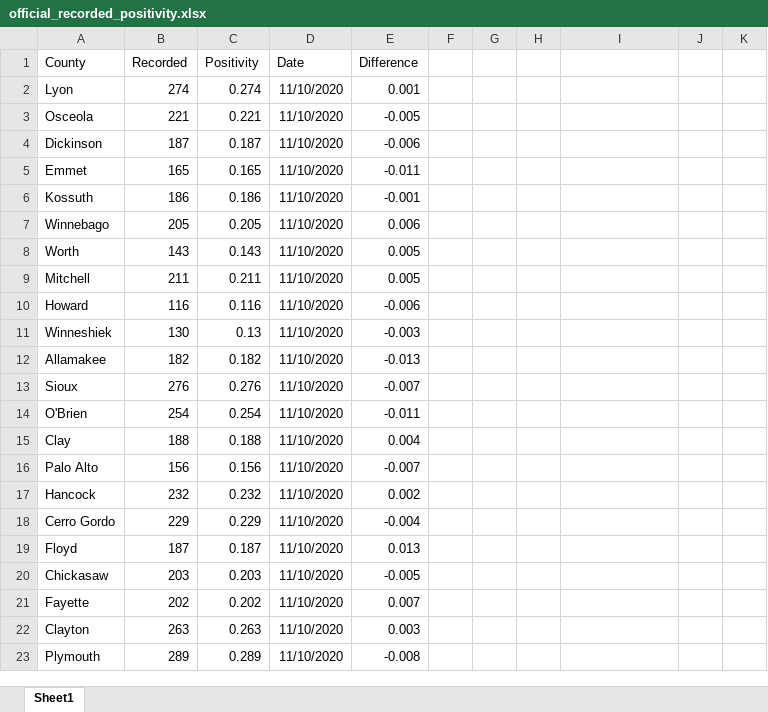
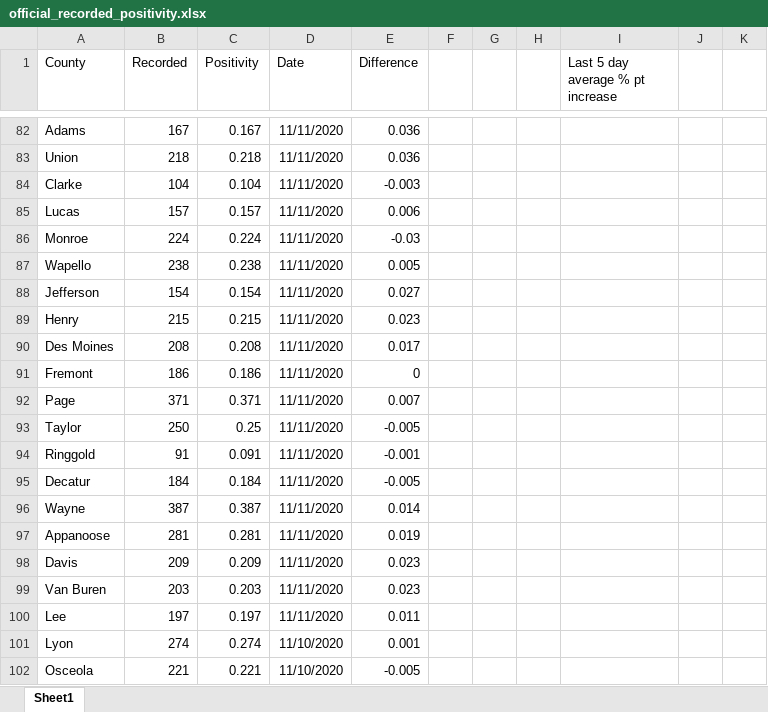
Before and after one commit to mavoss16/covid19, an Excel workbook: official_recorded_positivity.xlsx, sheet Sheet1, drawn as a sheet; only a part is shown, gaps mark what is left out; the shorter side is filled out with more unchanged rows; values as stored, in another font and other column widths than the file's, no borders; the diff covers the shown part only; the diff names each change by its address in the sheet, - before the commit and + after, or states it on an @@ line.

```diff
--- a/official_recorded_positivity.xlsx (sheet Sheet1)
+++ b/official_recorded_positivity.xlsx (sheet Sheet1)
-I1: (empty)
+I1: Last 5 day average % pt increase
+row 82: Adams | 167 | 0.167 | 11/11/2020 | 0.036
+row 83: Union | 218 | 0.218 | 11/11/2020 | 0.036
+row 84: Clarke | 104 | 0.104 | 11/11/2020 | -0.003
+row 85: Lucas | 157 | 0.157 | 11/11/2020 | 0.006
+row 86: Monroe | 224 | 0.224 | 11/11/2020 | -0.03
+row 87: Wapello | 238 | 0.238 | 11/11/2020 | 0.005
+row 88: Jefferson | 154 | 0.154 | 11/11/2020 | 0.027
+row 89: Henry | 215 | 0.215 | 11/11/2020 | 0.023
+row 90: Des Moines | 208 | 0.208 | 11/11/2020 | 0.017
+row 91: Fremont | 186 | 0.186 | 11/11/2020 | 0
+row 92: Page | 371 | 0.371 | 11/11/2020 | 0.007
+row 93: Taylor | 250 | 0.25 | 11/11/2020 | -0.005
+row 94: Ringgold | 91 | 0.091 | 11/11/2020 | -0.001
+row 95: Decatur | 184 | 0.184 | 11/11/2020 | -0.005
+row 96: Wayne | 387 | 0.387 | 11/11/2020 | 0.014
+row 97: Appanoose | 281 | 0.281 | 11/11/2020 | 0.019
+row 98: Davis | 209 | 0.209 | 11/11/2020 | 0.023
+row 99: Van Buren | 203 | 0.203 | 11/11/2020 | 0.023
+row 100: Lee | 197 | 0.197 | 11/11/2020 | 0.011
```
Also changed, not shown: 80 added rows elsewhere in this sheet, 3 other files.
